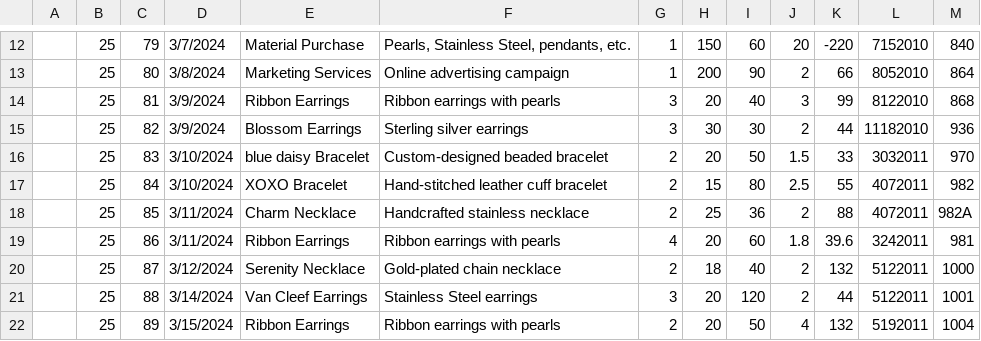
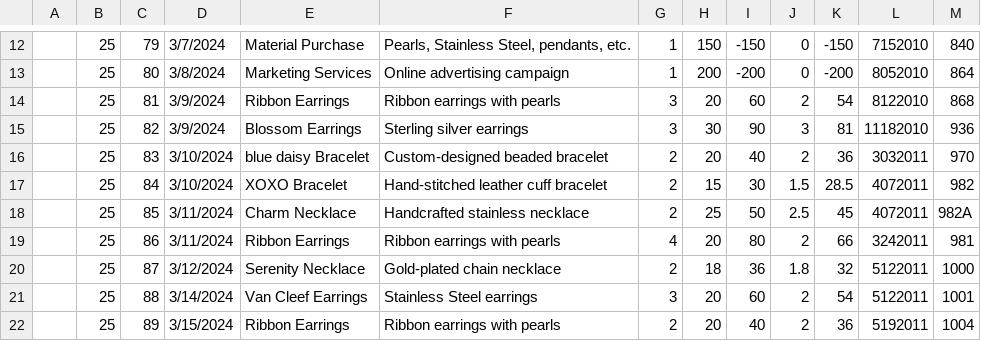
Before and after one commit to HabibBouzaffara/Countopia, a CSV file: server/public/invoices/Dataset march.csv, drawn as a sheet; only a part is shown, gaps mark what is left out; the diff covers the shown part only.

```diff
--- a/server/public/invoices/Dataset march.csv
+++ b/server/public/invoices/Dataset march.csv
@@ -12,11 +12,11 @@
-,25,79,3/7/2024,Material Purchase,"Pearls, Stainless Steel, pendants, etc.",1,150,60,20,-220,7152010,840
-,25,80,3/8/2024,Marketing Services,Online advertising campaign,1,200,90,2,66,8052010,864
-,25,81,3/9/2024,Ribbon Earrings,Ribbon earrings with pearls,3,20,40,3,99,8122010,868
-,25,82,3/9/2024,Blossom Earrings,Sterling silver earrings,3,30,30,2,44,11182010,936
-,25,83,3/10/2024,blue daisy Bracelet,Custom-designed beaded bracelet,2,20,50,1.5,33,3032011,970
-,25,84,3/10/2024,XOXO Bracelet,Hand-stitched leather cuff bracelet,2,15,80,2.5,55,4072011,982
-,25,85,3/11/2024,Charm Necklace,Handcrafted stainless necklace,2,25,36,2,88,4072011,982A
-,25,86,3/11/2024,Ribbon Earrings,Ribbon earrings with pearls,4,20,60,1.8,39.6,3242011,981
-,25,87,3/12/2024,Serenity Necklace,Gold-plated chain necklace,2,18,40,2,132,5122011,1000
-,25,88,3/14/2024,Van Cleef Earrings,Stainless Steel earrings,3,20,120,2,44,5122011,1001
-,25,89,3/15/2024,Ribbon Earrings,Ribbon earrings with pearls,2,20,50,4,132,5192011,1004
+,25,79,3/7/2024,Material Purchase,"Pearls, Stainless Steel, pendants, etc.",1,150,-150,0,-150,7152010,840
+,25,80,3/8/2024,Marketing Services,Online advertising campaign,1,200,-200,0,-200,8052010,864
+,25,81,3/9/2024,Ribbon Earrings,Ribbon earrings with pearls,3,20,60,2,54,8122010,868
+,25,82,3/9/2024,Blossom Earrings,Sterling silver earrings,3,30,90,3,81,11182010,936
+,25,83,3/10/2024,blue daisy Bracelet,Custom-designed beaded bracelet,2,20,40,2,36,3032011,970
+,25,84,3/10/2024,XOXO Bracelet,Hand-stitched leather cuff bracelet,2,15,30,1.5,28.5,4072011,982
+,25,85,3/11/2024,Charm Necklace,Handcrafted stainless necklace,2,25,50,2.5,45,4072011,982A
+,25,86,3/11/2024,Ribbon Earrings,Ribbon earrings with pearls,4,20,80,2,66,3242011,981
+,25,87,3/12/2024,Serenity Necklace,Gold-plated chain necklace,2,18,36,1.8,32,5122011,1000
+,25,88,3/14/2024,Van Cleef Earrings,Stainless Steel earrings,3,20,60,2,54,5122011,1001
+,25,89,3/15/2024,Ribbon Earrings,Ribbon earrings with pearls,2,20,40,2,36,5192011,1004
```
Also changed, not shown: 92 edited cells elsewhere in this file, server/public/invoices/DatasetAug.csv, server/public/invoices/DatasetDec.csv, 20 other files.
